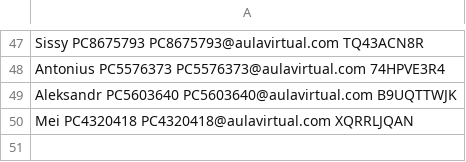
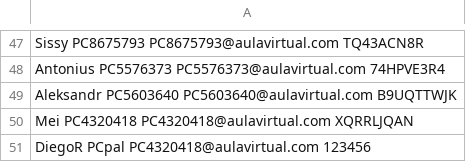
Before and after one commit to Diego22rct/Trabajo-Final-Algoritmos, a CSV file: TB Algoritmos/admins.csv, drawn as a sheet; only a part is shown, gaps mark what is left out.

Commit message:
Update admins.csv

```diff
--- a/TB Algoritmos/admins.csv
+++ b/TB Algoritmos/admins.csv
@@ -50 +50,2 @@ Aleksandr PC5603640 PC5603640@aulavirtual.com B9UQTTWJK
 Mei PC4320418 PC4320418@aulavirtual.com XQRRLJQAN
+DiegoR PCpal PC4320418@aulavirtual.com 123456
```
